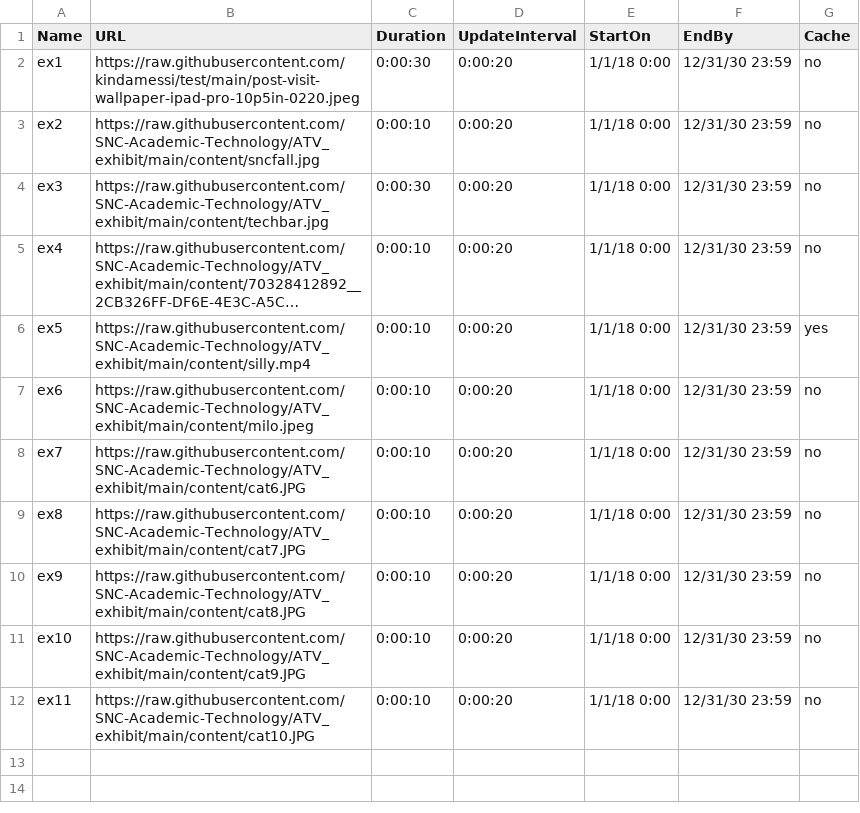
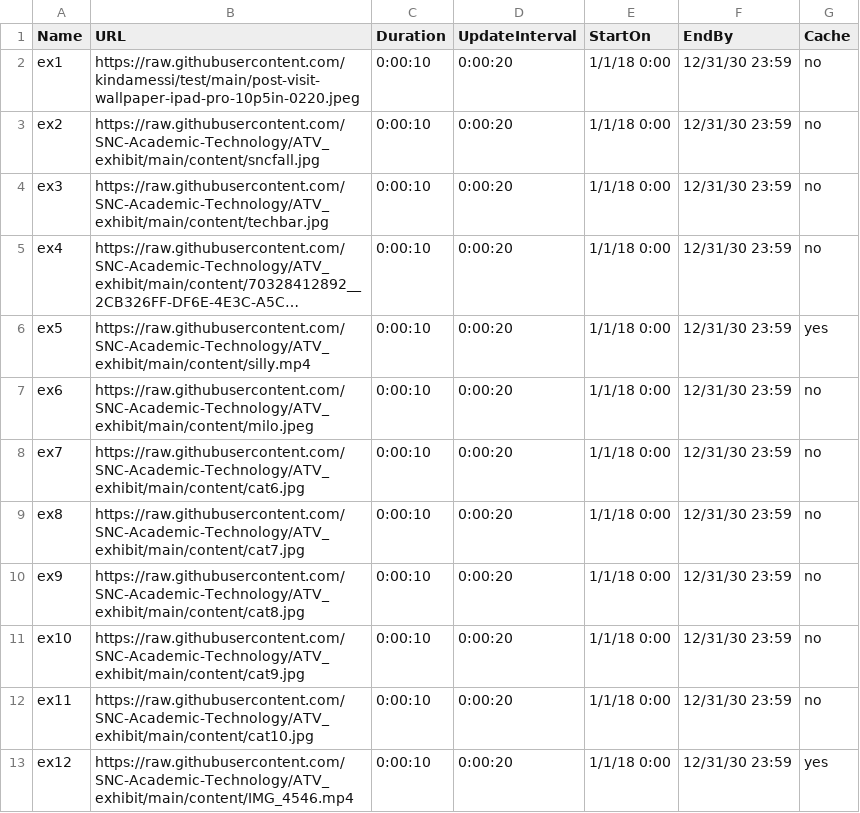
Before and after one commit to SNC-Academic-Technology/ATV_exhibit, a CSV file: main.csv, drawn as a sheet; long unchanged cells end in …; the diff names each change by its address in the sheet, - before the commit and + after, or states it on an @@ line.

```diff
--- a/main.csv
+++ b/main.csv
-C2 (Duration): 0:00:30
+C2 (Duration): 0:00:10
-C4 (Duration): 0:00:30
+C4 (Duration): 0:00:10
-B8 (URL): https://raw.githubusercontent.com/SNC-Academic-Technology/ATV_exhibit/main/content/cat6.JPG
+B8 (URL): https://raw.githubusercontent.com/SNC-Academic-Technology/ATV_exhibit/main/content/cat6.jpg
-B9 (URL): https://raw.githubusercontent.com/SNC-Academic-Technology/ATV_exhibit/main/content/cat7.JPG
+B9 (URL): https://raw.githubusercontent.com/SNC-Academic-Technology/ATV_exhibit/main/content/cat7.jpg
-B10 (URL): https://raw.githubusercontent.com/SNC-Academic-Technology/ATV_exhibit/main/content/cat8.JPG
+B10 (URL): https://raw.githubusercontent.com/SNC-Academic-Technology/ATV_exhibit/main/content/cat8.jpg
-B11 (URL): https://raw.githubusercontent.com/SNC-Academic-Technology/ATV_exhibit/main/content/cat9.JPG
+B11 (URL): https://raw.githubusercontent.com/SNC-Academic-Technology/ATV_exhibit/main/content/cat9.jpg
-B12 (URL): https://raw.githubusercontent.com/SNC-Academic-Technology/ATV_exhibit/main/content/cat10.JPG
+B12 (URL): https://raw.githubusercontent.com/SNC-Academic-Technology/ATV_exhibit/main/content/cat10.jpg
+row 13: ex12 | https://raw.githubusercontent.com/SNC-Academic-Technology/ATV_exhibit/main/content/IMG_4546.mp4 | 0:00:10 | 0:00:20 | 1/1/18 0:00 | 12/31/30 23:59 | yes
```
Also changed, not shown: 1 other file.
